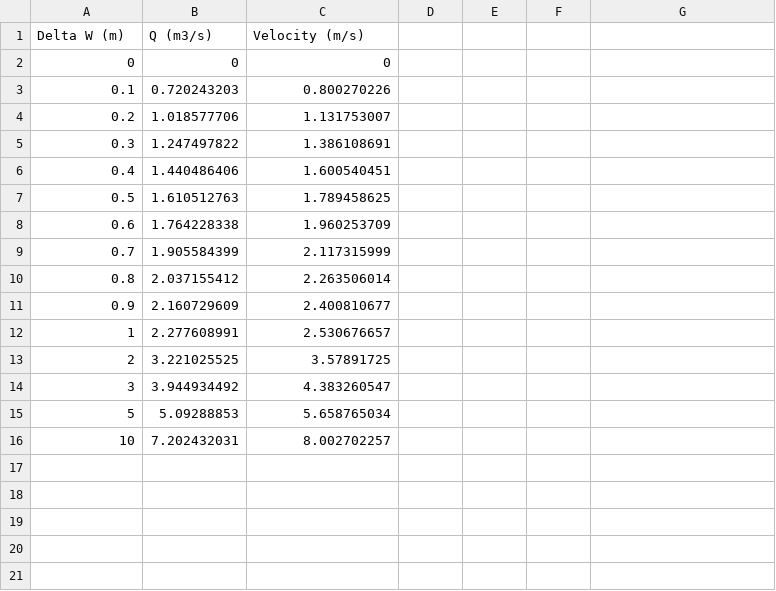
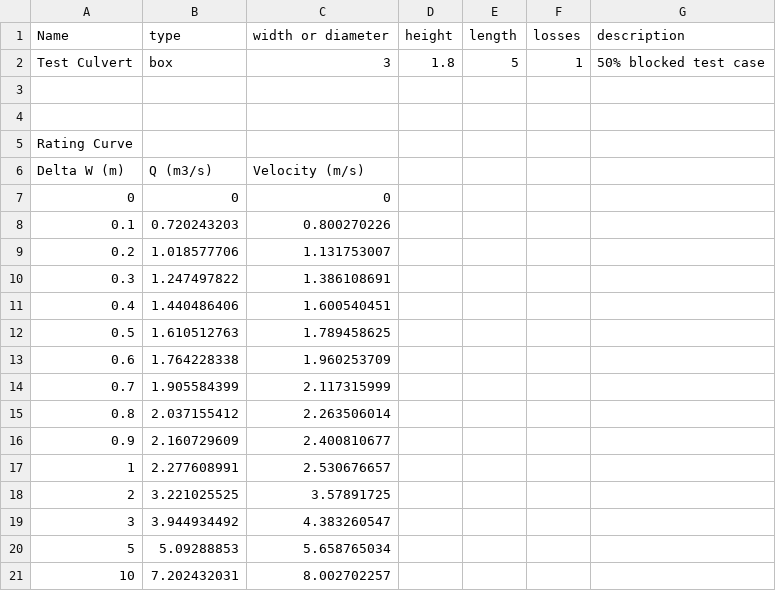
Before and after one commit to GeoscienceAustralia/anuga_core, a CSV file: source/anuga/culvert_flows/example_rating_curve.csv, drawn as a sheet; the diff names each change by its address in the sheet, - before the commit and + after, or states it on an @@ line.

Commit message:
Restructure culvert metadata

```diff
--- a/source/anuga/culvert_flows/example_rating_curve.csv
+++ b/source/anuga/culvert_flows/example_rating_curve.csv
+row 1: Name | type | width or diameter | height | length | losses | description
+row 2: Test Culvert | box | 3 | 1.8 | 5 | 1 | 50% blocked test case
+row 3: (empty)
+row 4: (empty)
+row 5: Rating Curve
```
Also changed, not shown: 2 other files.
